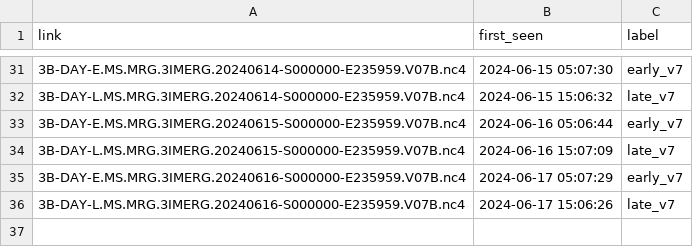
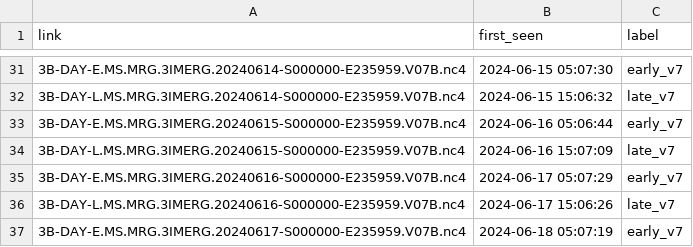
Before and after one commit to OCHA-DAP/ds-imerg-check, a CSV file: results.csv, drawn as a sheet; only a part is shown, gaps mark what is left out; the diff names each change by its address in the sheet, - before the commit and + after, or states it on an @@ line.

```diff
--- a/results.csv
+++ b/results.csv
+row 37: 3B-DAY-E.MS.MRG.3IMERG.20240617-S000000-E235959.V07B.nc4 | 2024-06-18 05:07:19 | early_v7
```
